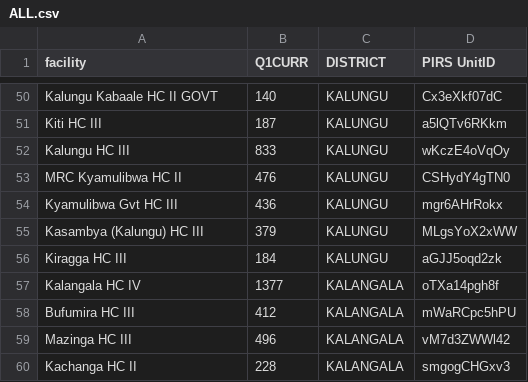
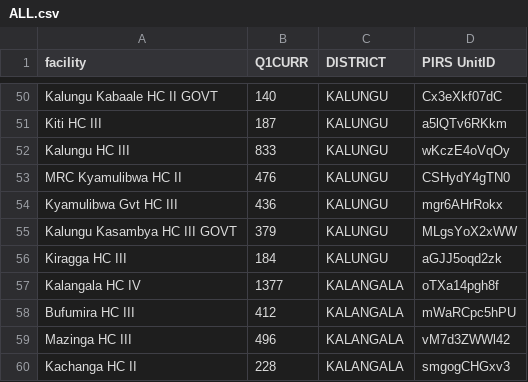
Before and after one commit to dluminsa/VL-TRACKER, a CSV file: ALL.csv, drawn as a sheet; only a part is shown, gaps mark what is left out.

Commit message:
Update ALL.csv

```diff
--- a/ALL.csv
+++ b/ALL.csv
@@ -54,3 +54,3 @@ MRC Kyamulibwa HC II,476,KALUNGU,CSHydY4gTN0
 Kyamulibwa Gvt HC III,436,KALUNGU,mgr6AHrRokx
-Kasambya (Kalungu) HC III,379,KALUNGU,MLgsYoX2xWW
+Kalungu Kasambya HC III GOVT,379,KALUNGU,MLgsYoX2xWW
 Kiragga HC III,184,KALUNGU,aGJJ5oqd2zk
```
